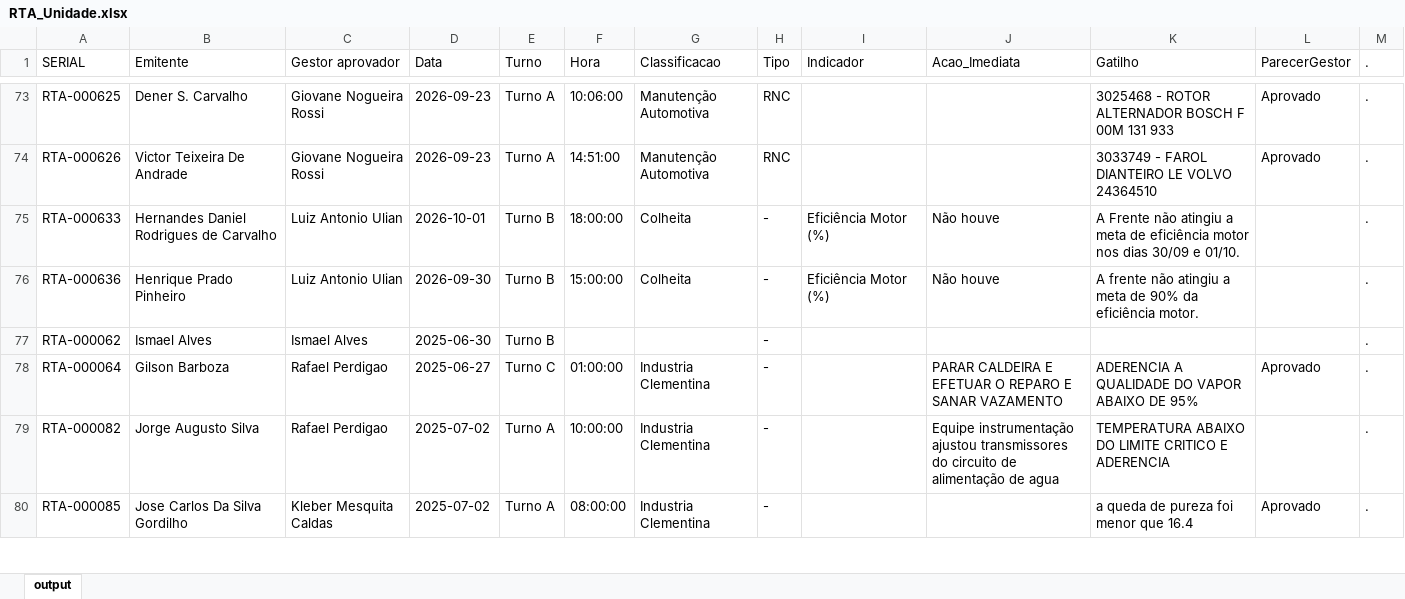
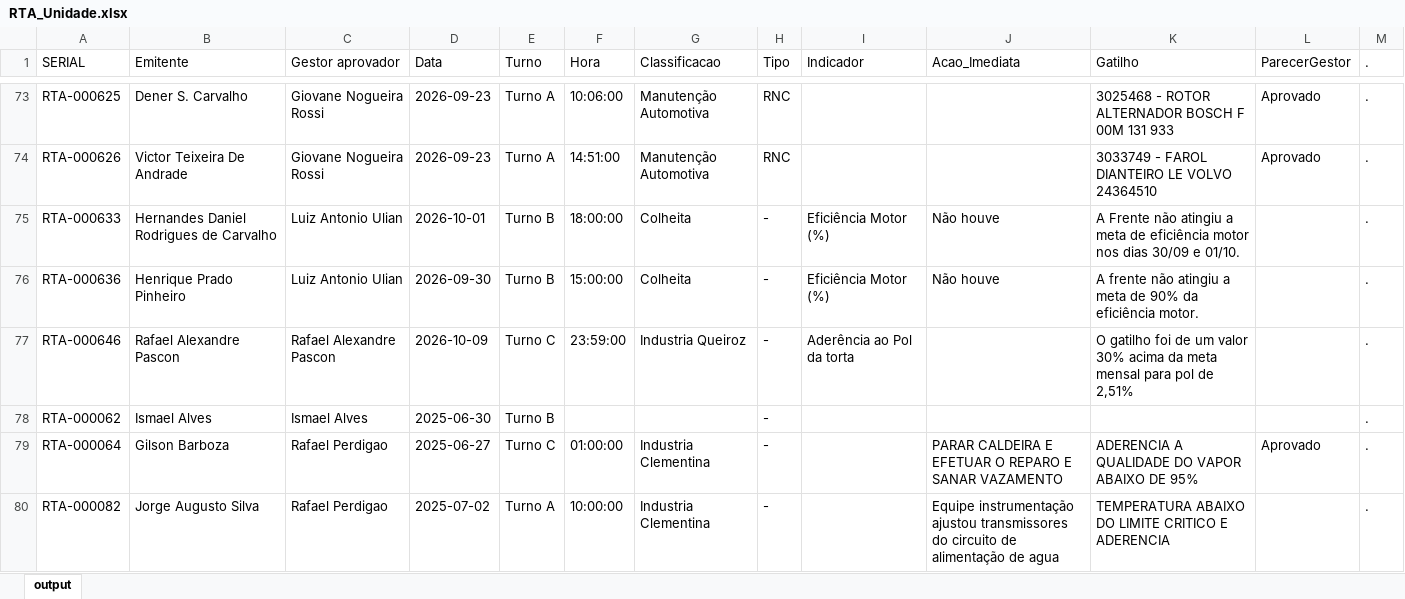
Before and after one commit to raulgribeiro/RTA-Dashboard, an Excel workbook: downloads/RTA_Unidade.xlsx, sheet output, drawn as a sheet; only a part is shown, gaps mark what is left out; the shorter side is filled out with more unchanged rows; values as stored, in another font and other column widths than the file's, no borders; the diff names each change by its address in the sheet, - before the commit and + after, or states it on an @@ line.

```diff
--- a/downloads/RTA_Unidade.xlsx (sheet output)
+++ b/downloads/RTA_Unidade.xlsx (sheet output)
+row 77: RTA-000646 | Rafael Alexandre Pascon | Rafael Alexandre Pascon | 2026-10-09 | Turno C | 23:59:00 | Industria Queiroz | - | Aderência ao Pol da torta |  | O gatilho foi de um valor 30% acima da meta mensal para pol de 2,51% |  | .
```
Also changed, not shown: downloads/RTA_Dados.xlsx, 2 other files.
